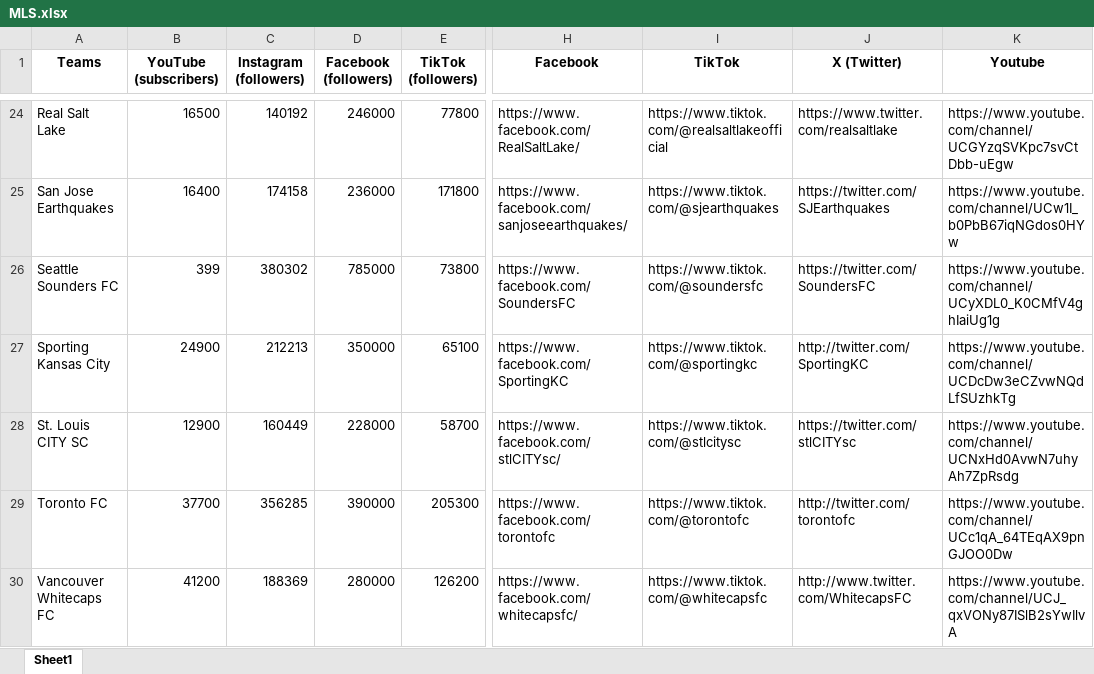
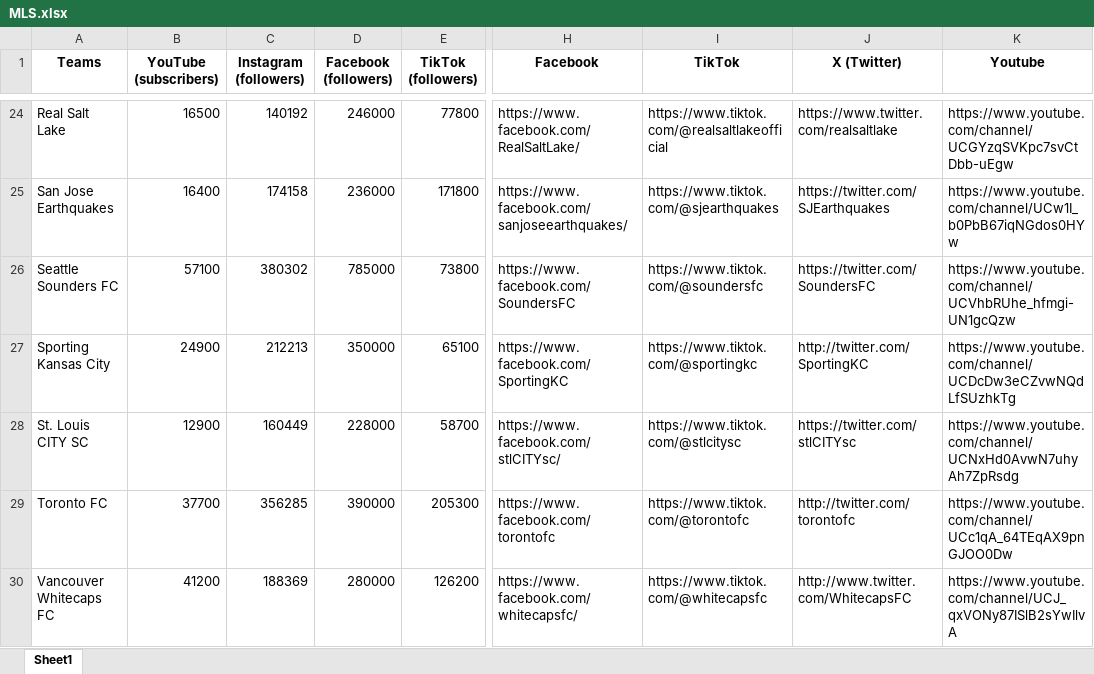
Before and after one commit to kiroraynes/nba_socmed_data, an Excel workbook: April_2024/Complete/MLS.xlsx, sheet Sheet1, drawn as a sheet; only a part is shown, gaps mark what is left out; values as stored, in another font and other column widths than the file's, no borders; the diff names each change by its address in the sheet, - before the commit and + after, or states it on an @@ line.

```diff
--- a/April_2024/Complete/MLS.xlsx (sheet Sheet1)
+++ b/April_2024/Complete/MLS.xlsx (sheet Sheet1)
-B26 (YouTube (subscribers)): 399
+B26 (YouTube (subscribers)): 57100
-K26 (Youtube): https://www.youtube.com/channel/UCyXDL0_K0CMfV4ghIaiUg1g
+K26 (Youtube): https://www.youtube.com/channel/UCVhbRUhe_hfmgi-UN1gcQzw
```
Also changed, not shown: April_2024/Combined US sports social media tracking - April 2024.xlsx, April_2024/Complete/laliga.xlsx, 7 other files.
